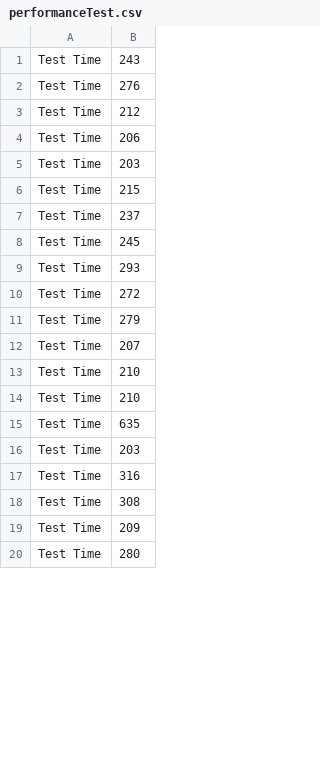
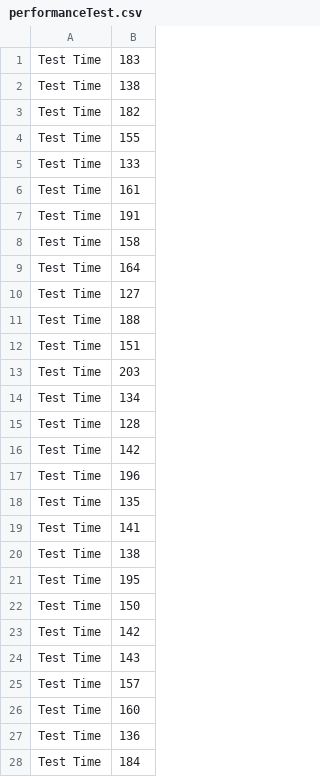
Before and after one commit to kleril/InterceptorTester, a CSV file: logs/performanceTest.csv, drawn as a sheet; only a part is shown; the diff covers the shown part only.

```diff
--- a/logs/performanceTest.csv
+++ b/logs/performanceTest.csv
@@ -1,20 +1,28 @@
-Test Time,243
-Test Time,276
-Test Time,212
-Test Time,206
+Test Time,183
+Test Time,138
+Test Time,182
+Test Time,155
+Test Time,133
+Test Time,161
+Test Time,191
+Test Time,158
+Test Time,164
+Test Time,127
+Test Time,188
+Test Time,151
 Test Time,203
-Test Time,215
-Test Time,237
-Test Time,245
-Test Time,293
-Test Time,272
-Test Time,279
-Test Time,207
-Test Time,210
-Test Time,210
-Test Time,635
-Test Time,203
-Test Time,316
-Test Time,308
-Test Time,209
-Test Time,280
+Test Time,134
+Test Time,128
+Test Time,142
+Test Time,196
+Test Time,135
+Test Time,141
+Test Time,138
+Test Time,195
+Test Time,150
+Test Time,142
+Test Time,143
+Test Time,157
+Test Time,160
+Test Time,136
+Test Time,184
```
Also changed, not shown: 12 removed rows and 22 edited cells elsewhere in this file, logs/performance.csv, 4 other files.
